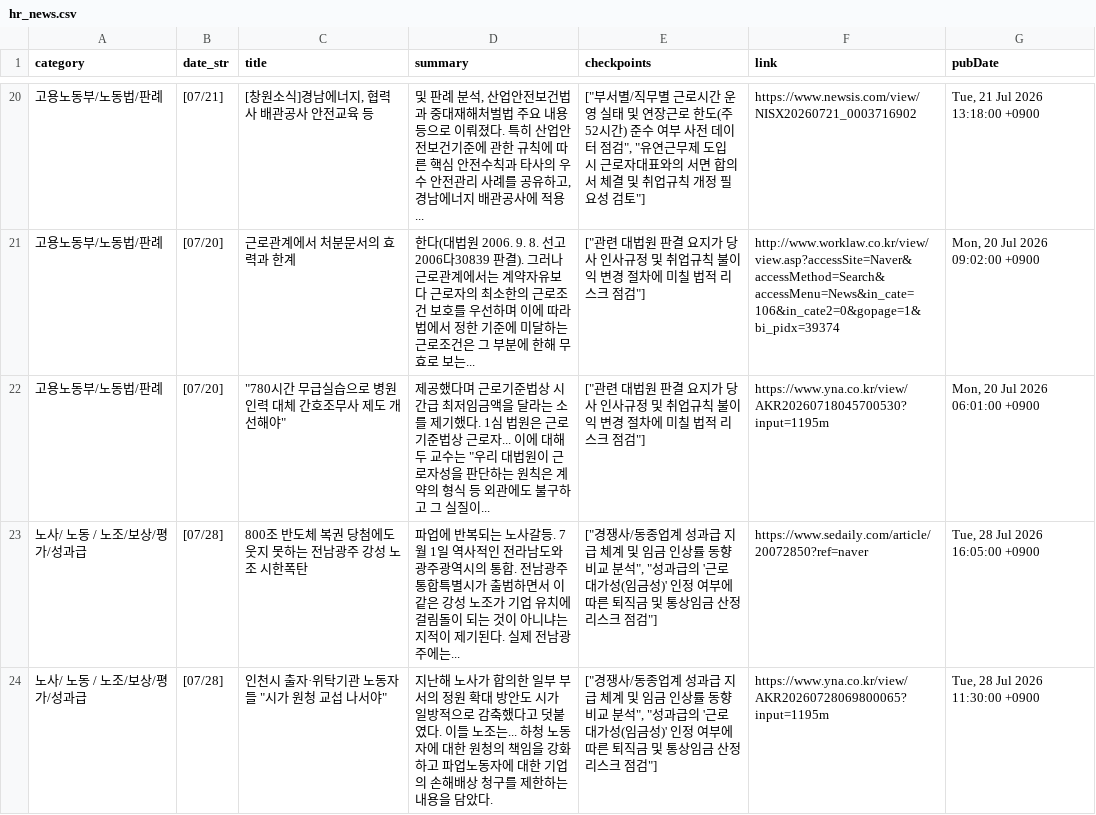
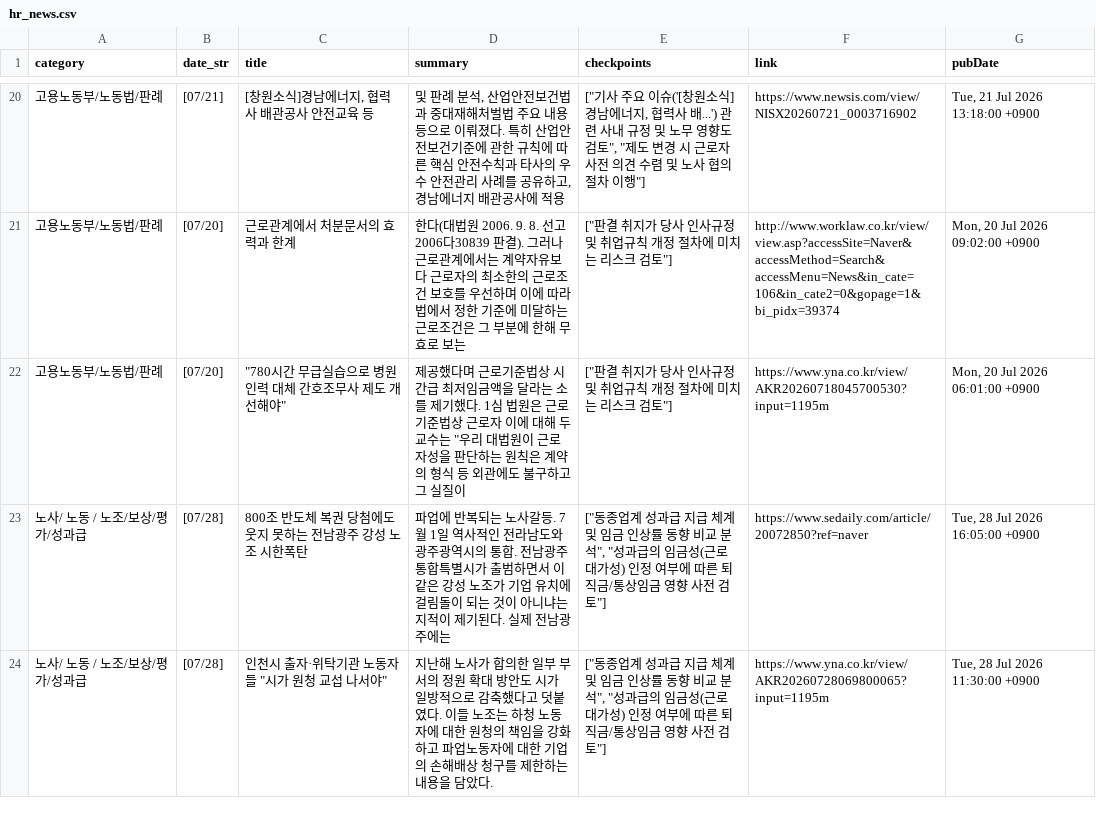
Before and after one commit to whatishr/hr-news-dashboard, a CSV file: hr_news.csv, drawn as a sheet; only a part is shown, gaps mark what is left out; the diff covers the shown part only; the diff names each change by its address in the sheet, - before the commit and + after, or states it on an @@ line.

```diff
--- a/hr_news.csv
+++ b/hr_news.csv
-D20 (summary): …에 적용...
+D20 (summary): …에 적용
-E20 (checkpoints): ["부서별/직무별 근로시간 운영 실태 및 연장근로 한도(주 52시간) 준수 여부 사전 데이터 점검", "유연근무제 도입 시 근로자대표와의 서면 합의서 체결 및 취업규칙 개정 필요성 검토"]
+E20 (checkpoints): ["기사 주요 이슈('[창원소식]경남에너지, 협력사 배...') 관련 사내 규정 및 노무 영향도 검토", "제도 변경 시 근로자 사전 의견 수렴 및 노사 협의 절차 이행"]
-D21 (summary): …로 보는...
+D21 (summary): …로 보는
-E21:E22 (checkpoints): ["관련 대법원 판결 요지가 당사 인사규정 및 취업규칙 불이익 변경 절차에 미칠 법적 리스크 점검"]
+E21:E22 (checkpoints): ["판결 취지가 당사 인사규정 및 취업규칙 개정 절차에 미치는 리스크 검토"]
-D22 (summary): …근로자... 이에 대해 두 교수는 "우리 대법원이 근로자성을 판단하는 원칙은 계약의 형식 등 외관에도 불구하고 그 실질이...
+D22 (summary): …근로자 이에 대해 두 교수는 "우리 대법원이 근로자성을 판단하는 원칙은 계약의 형식 등 외관에도 불구하고 그 실질이
-D23 (summary): …광주에는...
+D23 (summary): …광주에는
-E23:E24 (checkpoints): ["경쟁사/동종업계 성과급 지급 체계 및 임금 인상률 동향 비교 분석", "성과급의 '근로 대가성(임금성)' 인정 여부에 따른 퇴직금 및 통상임금 산정 리스크 점검"]
+E23:E24 (checkpoints): ["동종업계 성과급 지급 체계 및 임금 인상률 동향 비교 분석", "성과급의 임금성(근로 대가성) 인정 여부에 따른 퇴직금/통상임금 영향 사전 검토"]
-D24 (summary): …노조는... 하청 노…
+D24 (summary): …노조는 하청 노…
```
Also changed, not shown: 3 added rows, 3 removed rows and 56 edited cells elsewhere in this file, 2 other files.
